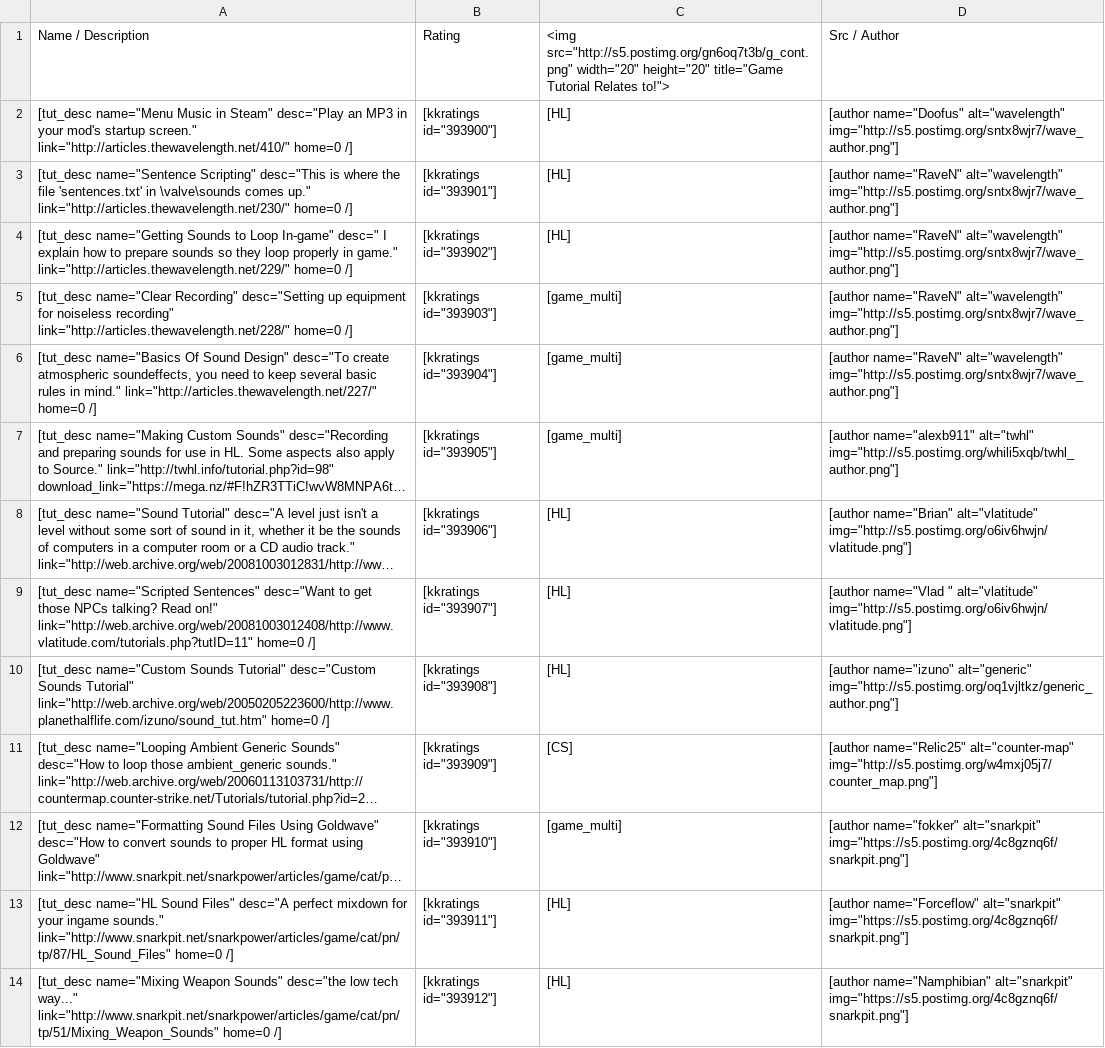
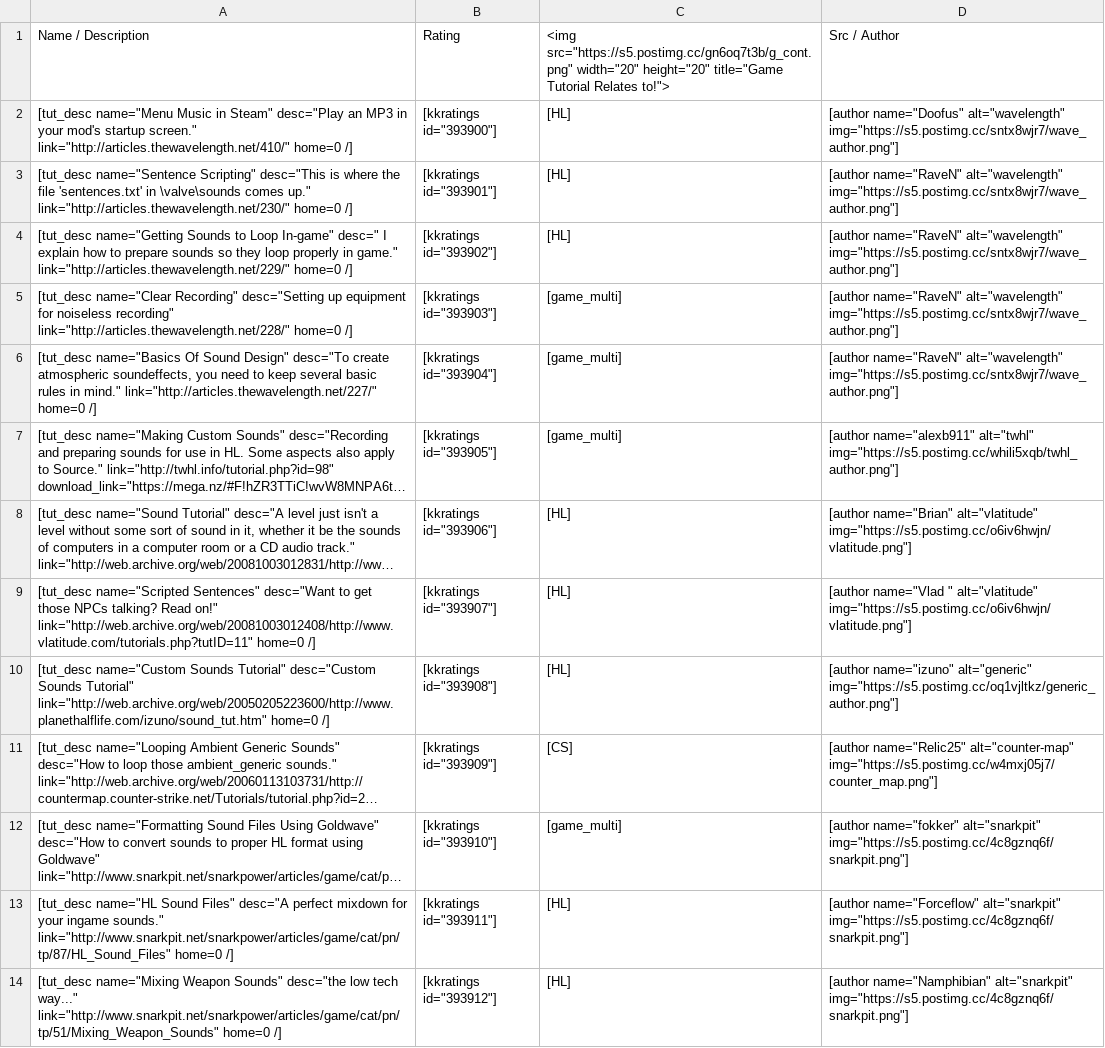
Before and after one commit to sourcemodding/Sourcemodding-Tablepress-Table-Sources, a CSV file: 26-tuts_goldsrc_sound.csv, drawn as a sheet; long unchanged cells end in …; the diff names each change by its address in the sheet, - before the commit and + after, or states it on an @@ line.

```diff
--- a/26-tuts_goldsrc_sound.csv
+++ b/26-tuts_goldsrc_sound.csv
-C1: <img src="http://s5.postimg.org/gn6oq7t3b/g_cont.png" width="20" height="20"…
+C1: <img src="https://s5.postimg.cc/gn6oq7t3b/g_cont.png" width="20" height="20"…
-D2: …name="Doofus" alt="wavelength" img="http://s5.postimg.org/sntx8wjr7/wave_author.png"]
+D2: …name="Doofus" alt="wavelength" img="https://s5.postimg.cc/sntx8wjr7/wave_author.png"]
-D3:D6: …name="RaveN" alt="wavelength" img="http://s5.postimg.org/sntx8wjr7/wave_author.png"]
+D3:D6: …name="RaveN" alt="wavelength" img="https://s5.postimg.cc/sntx8wjr7/wave_author.png"]
-D7: …name="alexb911" alt="twhl" img="http://s5.postimg.org/whili5xqb/twhl_author.png"]
+D7: …name="alexb911" alt="twhl" img="https://s5.postimg.cc/whili5xqb/twhl_author.png"]
-D8: …name="Brian" alt="vlatitude" img="http://s5.postimg.org/o6iv6hwjn/vlatitude.png"]
+D8: …name="Brian" alt="vlatitude" img="https://s5.postimg.cc/o6iv6hwjn/vlatitude.png"]
-D9: …" alt="vlatitude" img="http://s5.postimg.org/o6iv6hwjn/vlatitude.png"]
+D9: …" alt="vlatitude" img="https://s5.postimg.cc/o6iv6hwjn/vlatitude.png"]
-D10: …name="izuno" alt="generic" img="http://s5.postimg.org/oq1vjltkz/generic_author.png"]
+D10: …name="izuno" alt="generic" img="https://s5.postimg.cc/oq1vjltkz/generic_author.png"]
-D11: …name="Relic25" alt="counter-map" img="http://s5.postimg.org/w4mxj05j7/counter_map.png"]
+D11: …name="Relic25" alt="counter-map" img="https://s5.postimg.cc/w4mxj05j7/counter_map.png"]
-D12: …name="fokker" alt="snarkpit" img="https://s5.postimg.org/4c8gznq6f/snarkpit.png"]
+D12: …name="fokker" alt="snarkpit" img="https://s5.postimg.cc/4c8gznq6f/snarkpit.png"]
-D13: …name="Forceflow" alt="snarkpit" img="https://s5.postimg.org/4c8gznq6f/snarkpit.png"]
+D13: …name="Forceflow" alt="snarkpit" img="https://s5.postimg.cc/4c8gznq6f/snarkpit.png"]
-D14: …name="Namphibian" alt="snarkpit" img="https://s5.postimg.org/4c8gznq6f/snarkpit.png"]
+D14: …name="Namphibian" alt="snarkpit" img="https://s5.postimg.cc/4c8gznq6f/snarkpit.png"]
```
Also changed, not shown: 16-tuts_source_level_creation.csv, 17-tuts_generic_miscellaneous.csv, 23 other files.
